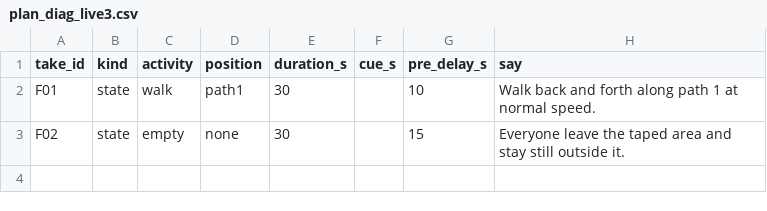
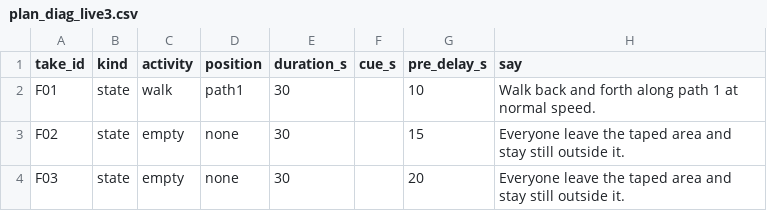
Before and after one commit to MeharAdil123/Major_Project_01, a CSV file: protocol/plan_diag_live3.csv, drawn as a sheet.

```diff
--- a/protocol/plan_diag_live3.csv
+++ b/protocol/plan_diag_live3.csv
@@ -3 +3,2 @@ F01,state,walk,path1,30,,10,Walk back and forth along path 1 at normal speed.
 F02,state,empty,none,30,,15,Everyone leave the taped area and stay still outside it.
+F03,state,empty,none,30,,20,Everyone leave the taped area and stay still outside it.
```
Also changed, not shown: 4 other files.
